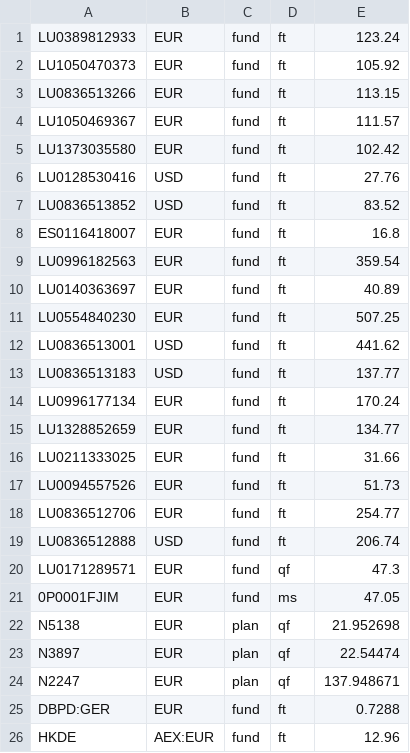
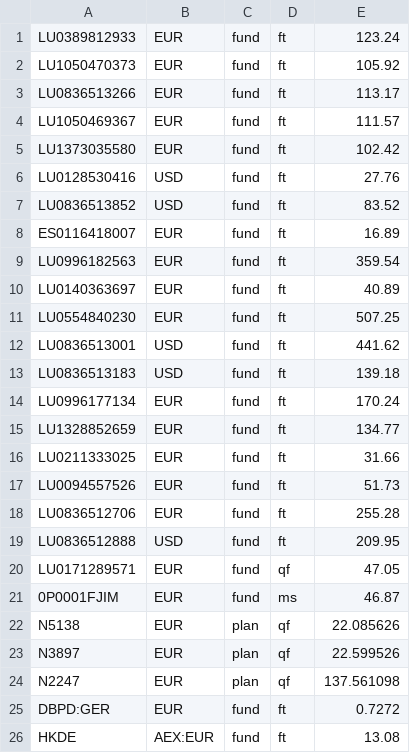
Before and after one commit to ollorch/public, a CSV file: out.csv, drawn as a sheet.

Commit message:
20250121_103855

```diff
--- a/out.csv
+++ b/out.csv
@@ -2,3 +2,3 @@ LU0389812933,EUR,fund,ft,123.24
 LU1050470373,EUR,fund,ft,105.92
-LU0836513266,EUR,fund,ft,113.15
+LU0836513266,EUR,fund,ft,113.17
 LU1050469367,EUR,fund,ft,111.57
@@ -7,3 +7,3 @@ LU0128530416,USD,fund,ft,27.76
 LU0836513852,USD,fund,ft,83.52
-ES0116418007,EUR,fund,ft,16.8
+ES0116418007,EUR,fund,ft,16.89
 LU0996182563,EUR,fund,ft,359.54
@@ -12,3 +12,3 @@ LU0554840230,EUR,fund,ft,507.25
 LU0836513001,USD,fund,ft,441.62
-LU0836513183,USD,fund,ft,137.77
+LU0836513183,USD,fund,ft,139.18
 LU0996177134,EUR,fund,ft,170.24
@@ -17,10 +17,10 @@ LU0211333025,EUR,fund,ft,31.66
 LU0094557526,EUR,fund,ft,51.73
-LU0836512706,EUR,fund,ft,254.77
-LU0836512888,USD,fund,ft,206.74
-LU0171289571,EUR,fund,qf,47.3
-0P0001FJIM,EUR,fund,ms,47.05
-N5138,EUR,plan,qf,21.952698
-N3897,EUR,plan,qf,22.54474
-N2247,EUR,plan,qf,137.948671
-DBPD:GER,EUR,fund,ft,0.7288
-HKDE,AEX:EUR,fund,ft,12.96
+LU0836512706,EUR,fund,ft,255.28
+LU0836512888,USD,fund,ft,209.95
+LU0171289571,EUR,fund,qf,47.05
+0P0001FJIM,EUR,fund,ms,46.87
+N5138,EUR,plan,qf,22.085626
+N3897,EUR,plan,qf,22.599526
+N2247,EUR,plan,qf,137.561098
+DBPD:GER,EUR,fund,ft,0.7272
+HKDE,AEX:EUR,fund,ft,13.08
```
